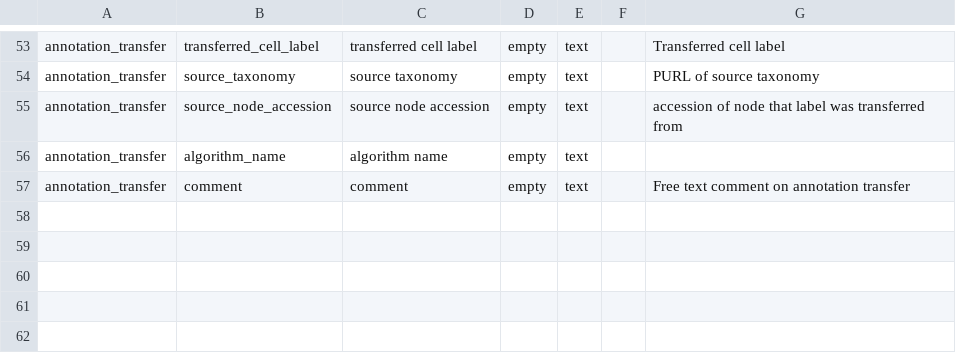
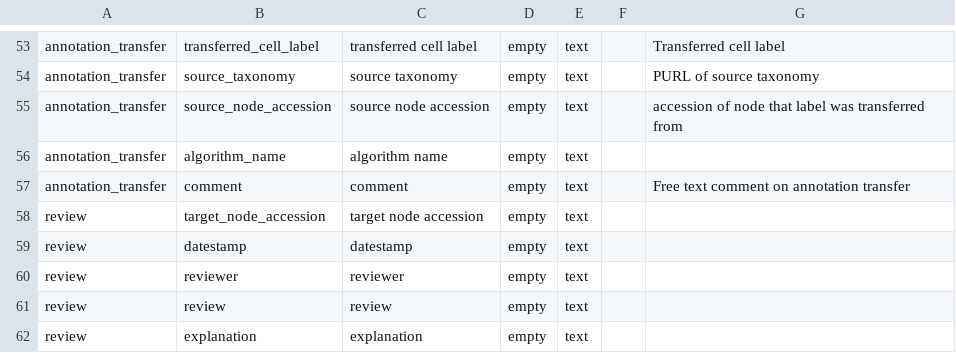
Before and after one commit to Cellular-Semantics/human-neocortex-cge-derived-interneurons, a TSV file: src/schema/column.tsv, drawn as a sheet; only a part is shown, gaps mark what is left out.

```diff
--- a/src/schema/column.tsv
+++ b/src/schema/column.tsv
@@ -57 +57,6 @@ annotation_transfer	algorithm_name	algorithm name	empty	text
 annotation_transfer	comment	comment	empty	text		Free text comment on annotation transfer
+review	target_node_accession	target node accession	empty	text		
+review	datestamp	datestamp	empty	text		
+review	reviewer	reviewer	empty	text		
+review	review	review	empty	text		
+review	explanation	explanation	empty	text		
```
Also changed, not shown: src/schema/table.tsv, 12 other files.
